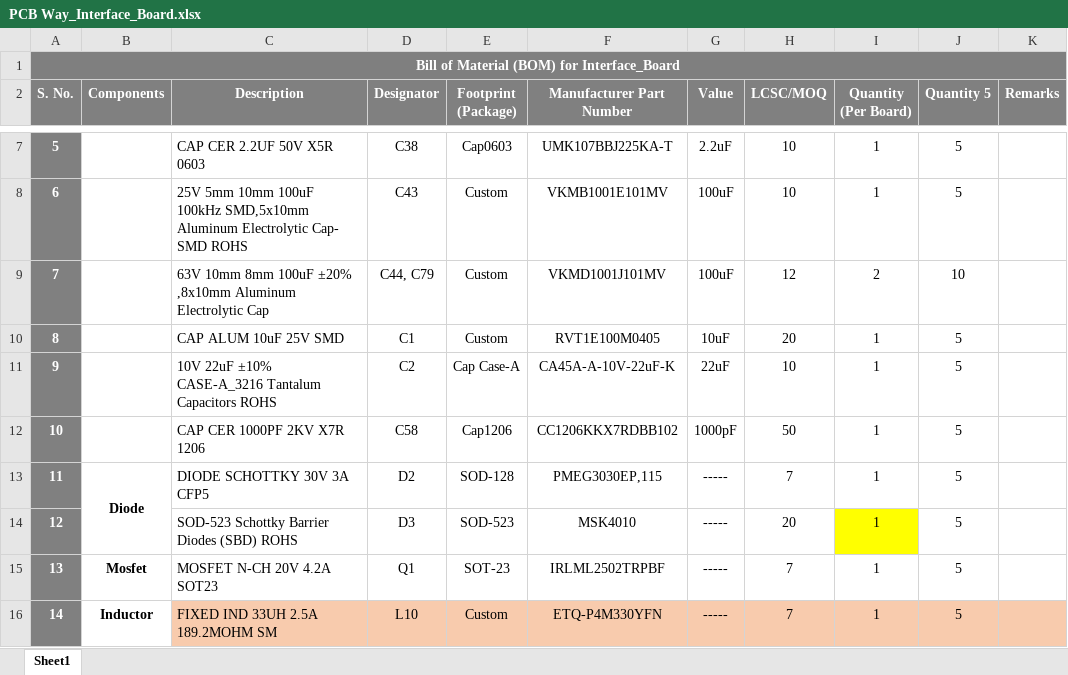
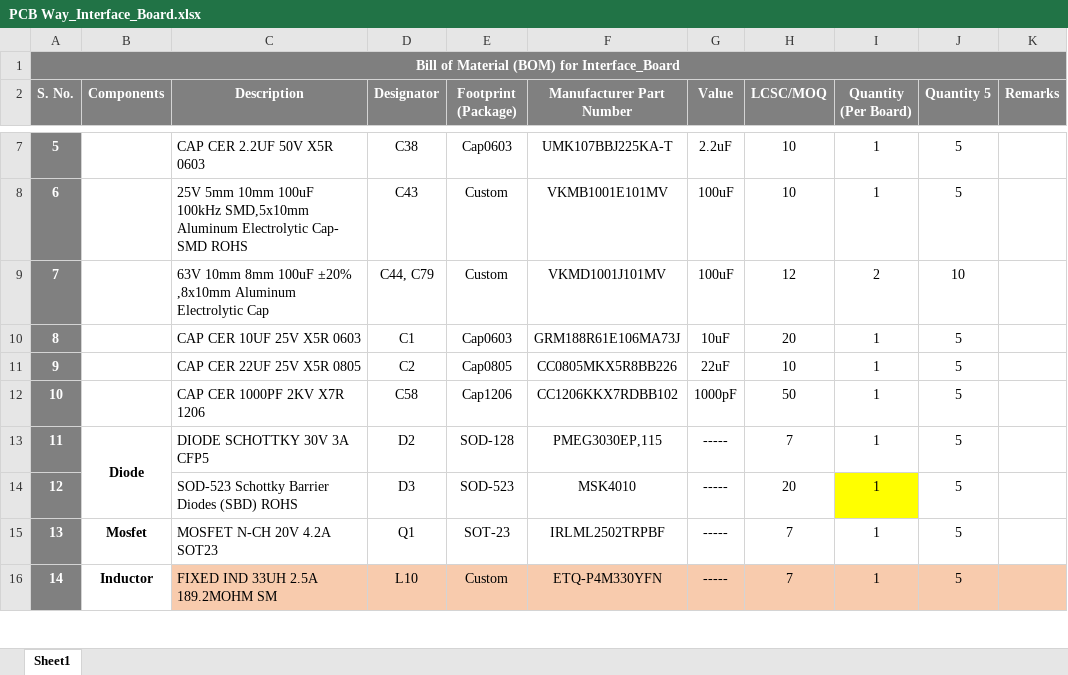
Before and after one commit to eSpark-Backup/christian-raun-ethercat-design, an Excel workbook: Deliverables/Interface_Board/BOM/PCB Way_Interface_Board.xlsx, sheet Sheet1, drawn as a sheet; only a part is shown, gaps mark what is left out; values as stored, in another font and other column widths than the file's, no borders; conditional formats not drawn; the diff names each change by its address in the sheet, - before the commit and + after, or states it on an @@ line.

```diff
--- a/Deliverables/Interface_Board/BOM/PCB Way_Interface_Board.xlsx (sheet Sheet1)
+++ b/Deliverables/Interface_Board/BOM/PCB Way_Interface_Board.xlsx (sheet Sheet1)
-C10 (Description): CAP ALUM 10uF 25V SMD
+C10 (Description): CAP CER 10UF 25V X5R 0603
-E10 (Footprint (Package)): Custom
+E10 (Footprint (Package)): Cap0603
-F10 (Manufacturer Part Number): RVT1E100M0405
+F10 (Manufacturer Part Number): GRM188R61E106MA73J
-C11 (Description): 10V 22uF ±10% CASE-A_3216 Tantalum Capacitors ROHS
+C11 (Description): CAP CER 22UF 25V X5R 0805
-E11 (Footprint (Package)): Cap Case-A
+E11 (Footprint (Package)): Cap0805
-F11 (Manufacturer Part Number): CA45A-A-10V-22uF-K
+F11 (Manufacturer Part Number): CC0805MKX5R8BB226
```
Also changed, not shown: Deliverables/Interface_Board/BOM/LCSC_Interface_Board.xlsx, Documents/Client-Files/Client BOM/BOM-InterfaceBoard (1).xlsx, 4 other files.
